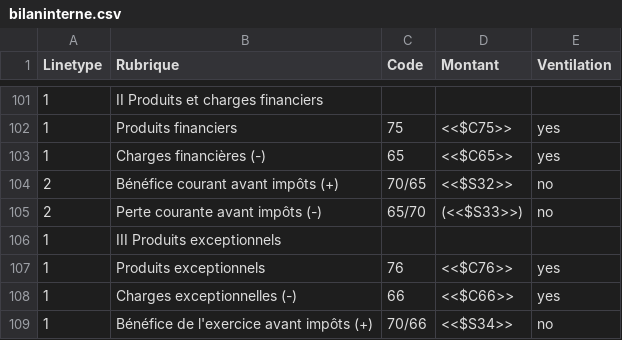
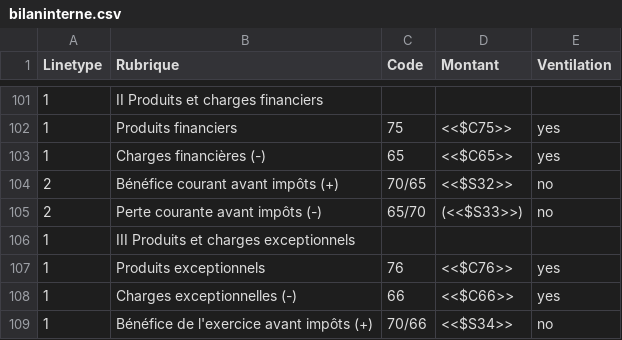
Before and after one commit to Rascarquapac/bilan_interne, a CSV file: templates/bilaninterne.csv, drawn as a sheet; only a part is shown, gaps mark what is left out.

Commit message:
Changing "intitulé" of a tittle line

```diff
--- a/templates/bilaninterne.csv
+++ b/templates/bilaninterne.csv
@@ -105,3 +105,3 @@ Linetype,Rubrique,Code,Montant,Ventilation
 2,Perte courante avant impôts (-),65/70,(<<$S33>>),no
-1,III Produits exceptionnels,,,
+1,III Produits et charges exceptionnels,,,
 1,Produits exceptionnels,76,<<$C76>>,yes
```
